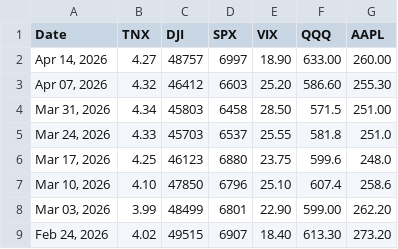
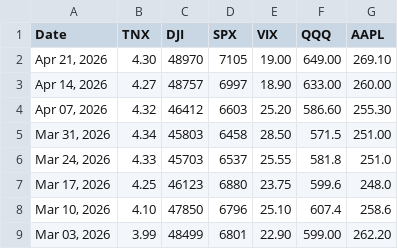
Before and after one commit to nekiee13/opencode-FIN, a CSV file: data/raw/markers/rd.csv, drawn as a sheet; only a part is shown; the shorter side is filled out with more unchanged rows.

```diff
--- a/data/raw/markers/rd.csv
+++ b/data/raw/markers/rd.csv
@@ -1,2 +1,3 @@
 Date,TNX,DJI,SPX,VIX,QQQ,AAPL
+"Apr 21, 2026",4.30,48970,7105,19.00,649.00,269.10
 "Apr 14, 2026",4.27,48757,6997,18.90,633.00,260.00
```
Also changed, not shown: data/raw/markers/3_days.csv, data/raw/markers/85220.csv, 1 other file.
